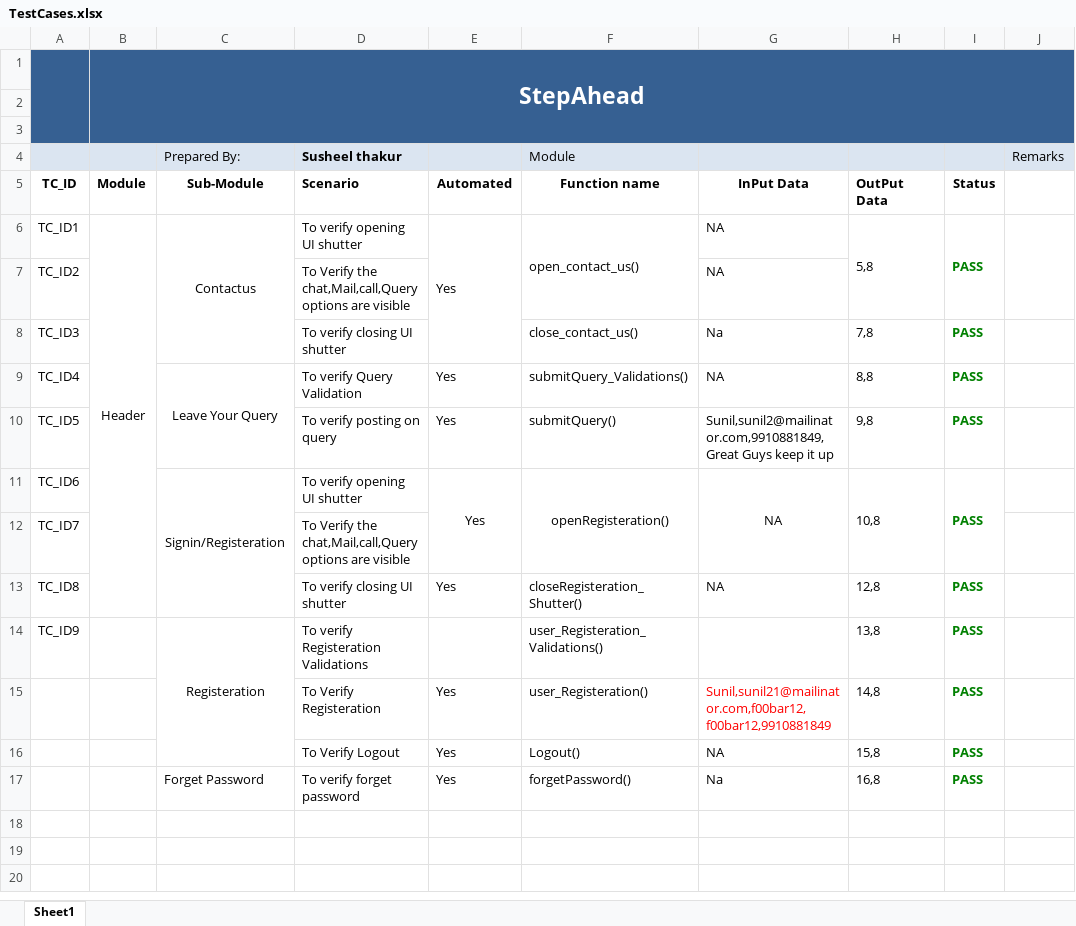
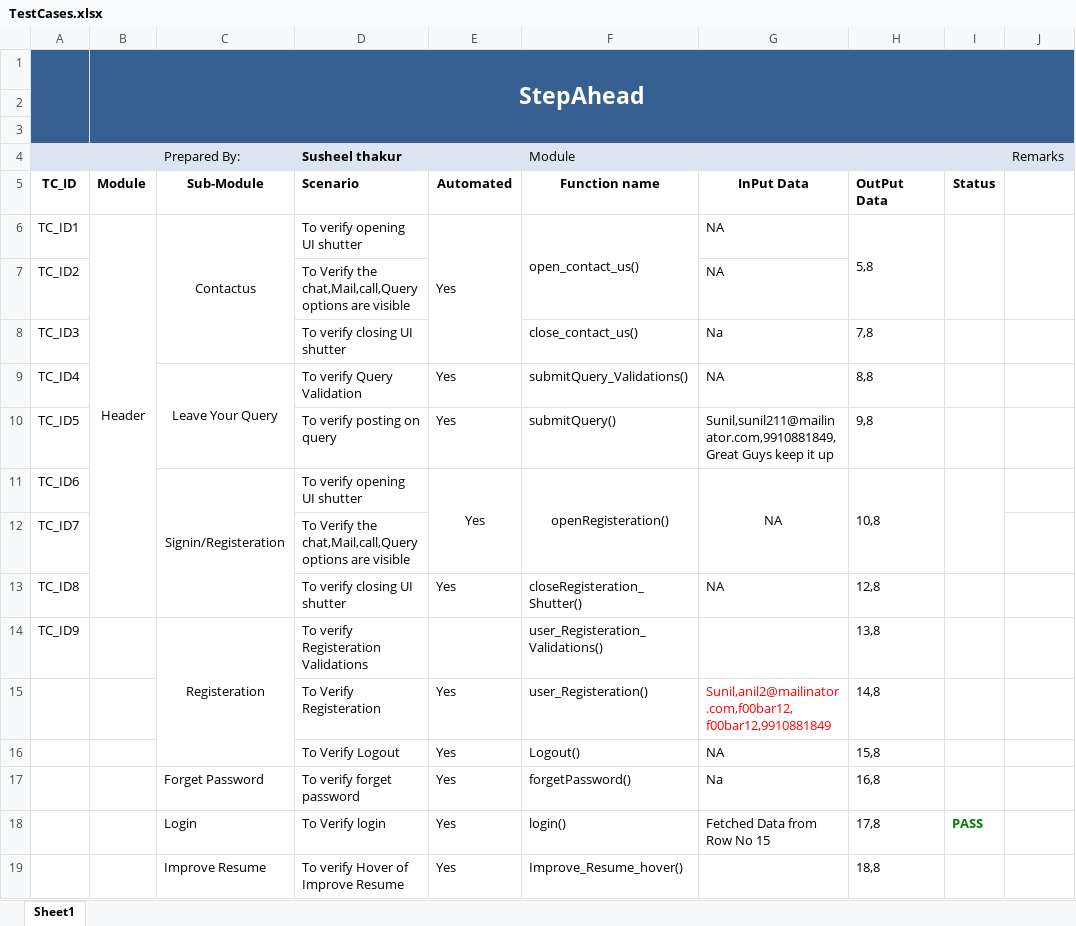
Before and after one commit to tbsl/StepAhead, an Excel workbook: Extra/TestCases.xlsx, sheet Sheet1, drawn as a sheet; values as stored, in another font and other column widths than the file's, no borders; the diff names each change by its address in the sheet, - before the commit and + after, or states it on an @@ line.

Commit message:
External Module Completed

```diff
--- a/Extra/TestCases.xlsx (sheet Sheet1)
+++ b/Extra/TestCases.xlsx (sheet Sheet1)
-I6 (Status): PASS
+I6 (Status): (empty)
-I8:I11 (Status): PASS
+I8:I11 (Status): (empty)
-G10 (InPut Data): Sunil,sunil2@mailinator.com,9910881849,Great Guys keep…
+G10 (InPut Data): Sunil,sunil211@mailinator.com,9910881849,Great Guys keep…
-I13:I17 (Status): PASS
+I13:I17 (Status): (empty)
-G15 (InPut Data): Sunil,sunil21@mailinator.com,f00bar12,f00bar12,9910881849
+G15 (InPut Data): Sunil,anil2@mailinator.com,f00bar12,f00bar12,9910881849
+row 18:  |  | Login | To Verify login | Yes | login() | Fetched Data from Row No 15 | 17,8 | PASS
+row 19:  |  | Improve Resume | To verify Hover of Improve Resume | Yes | Improve_Resume_hover() |  | 18,8
```
Also changed, not shown: 33 other files.
